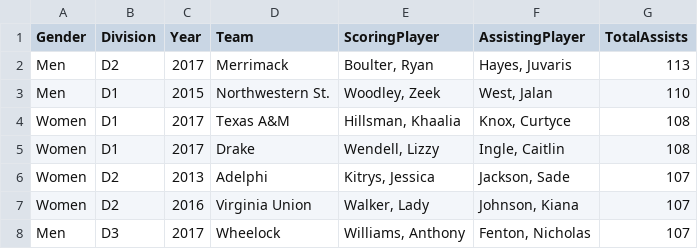
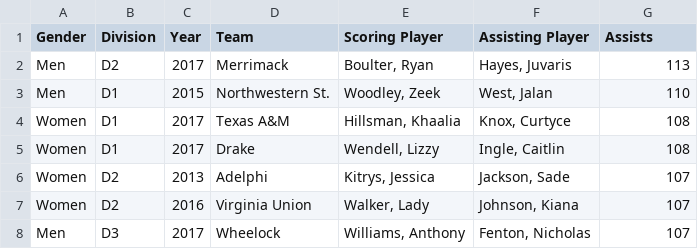
Before and after one commit to shind07/backend, a CSV file: data/assists_player.csv, drawn as a sheet; only a part is shown.

```diff
--- a/data/assists_player.csv
+++ b/data/assists_player.csv
@@ -1,2 +1,2 @@
-Gender,Division,Year,Team,ScoringPlayer,AssistingPlayer,TotalAssists
+Gender,Division,Year,Team,Scoring Player,Assisting Player,Assists
 Men,D2,2017,Merrimack,"Boulter, Ryan","Hayes, Juvaris",113
```
Also changed, not shown: data/pps_shot_clock.csv, 1 other file.
